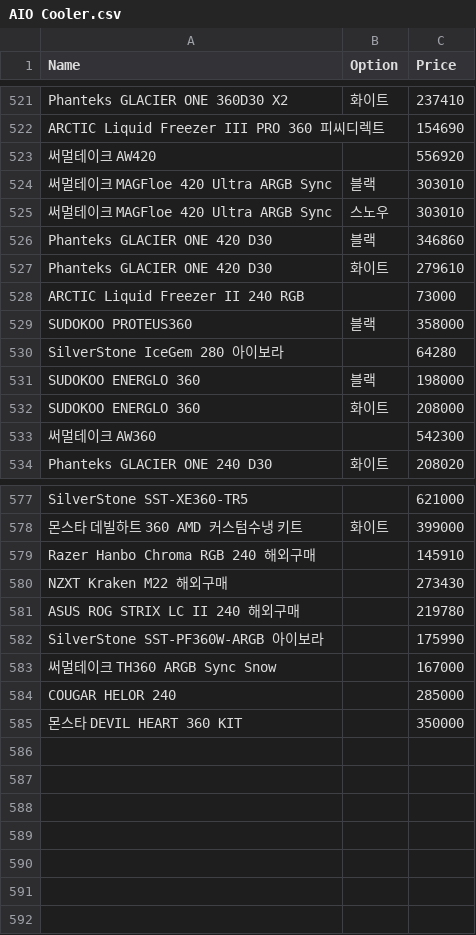
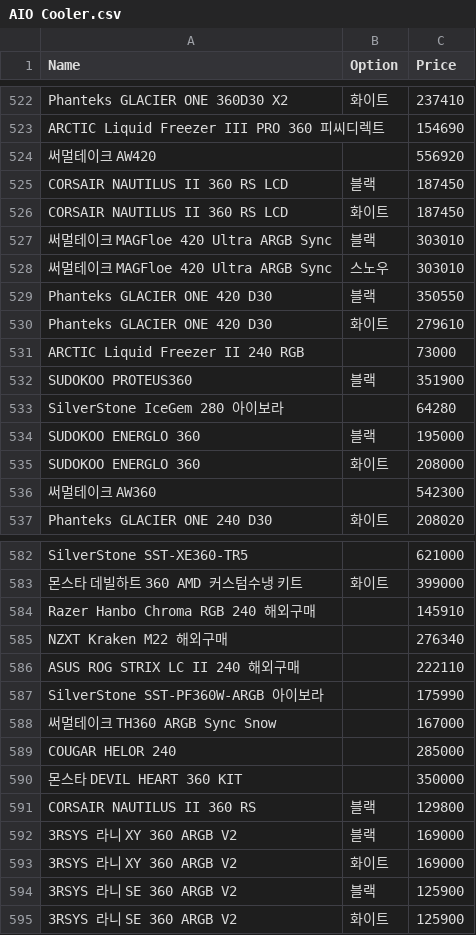
Before and after one commit to PC-CAL/PC-PARTS-DATA, a CSV file: AIO Cooler.csv, drawn as a sheet; only a part is shown, gaps mark what is left out; the diff covers the shown part only.

```diff
--- a/AIO Cooler.csv
+++ b/AIO Cooler.csv
@@ -523,10 +524,12 @@ ARCTIC Liquid Freezer III PRO 360 피씨디렉트,,154690
 써멀테이크 AW420,,556920
+CORSAIR NAUTILUS II 360 RS LCD,블랙,187450
+CORSAIR NAUTILUS II 360 RS LCD,화이트,187450
 써멀테이크 MAGFloe 420 Ultra ARGB Sync,블랙,303010
 써멀테이크 MAGFloe 420 Ultra ARGB Sync,스노우,303010
-Phanteks GLACIER ONE 420 D30,블랙,346860
+Phanteks GLACIER ONE 420 D30,블랙,350550
 Phanteks GLACIER ONE 420 D30,화이트,279610
 ARCTIC Liquid Freezer II 240 RGB,,73000
-SUDOKOO PROTEUS360,블랙,358000
+SUDOKOO PROTEUS360,블랙,351900
 SilverStone IceGem 280 아이보라,,64280
-SUDOKOO ENERGLO 360,블랙,198000
+SUDOKOO ENERGLO 360,블랙,195000
 SUDOKOO ENERGLO 360,화이트,208000
@@ -579,4 +584,4 @@ SilverStone SST-XE360-TR5,,621000
 Razer Hanbo Chroma RGB 240 해외구매,,145910
-NZXT Kraken M22 해외구매,,273430
-ASUS ROG STRIX LC II 240 해외구매,,219780
+NZXT Kraken M22 해외구매,,276340
+ASUS ROG STRIX LC II 240 해외구매,,222110
 SilverStone SST-PF360W-ARGB 아이보라,,175990
@@ -585 +590,6 @@ COUGAR HELOR 240,,285000
 몬스타 DEVIL HEART 360 KIT,,350000
+CORSAIR NAUTILUS II 360 RS,블랙,129800
+3RSYS 라니 XY 360 ARGB V2,블랙,169000
+3RSYS 라니 XY 360 ARGB V2,화이트,169000
+3RSYS 라니 SE 360 ARGB V2,블랙,125900
+3RSYS 라니 SE 360 ARGB V2,화이트,125900
```
Also changed, not shown: 4 added rows, 1 removed row and 95 edited cells elsewhere in this file, Case.csv, PSU.csv, 6 other files.
